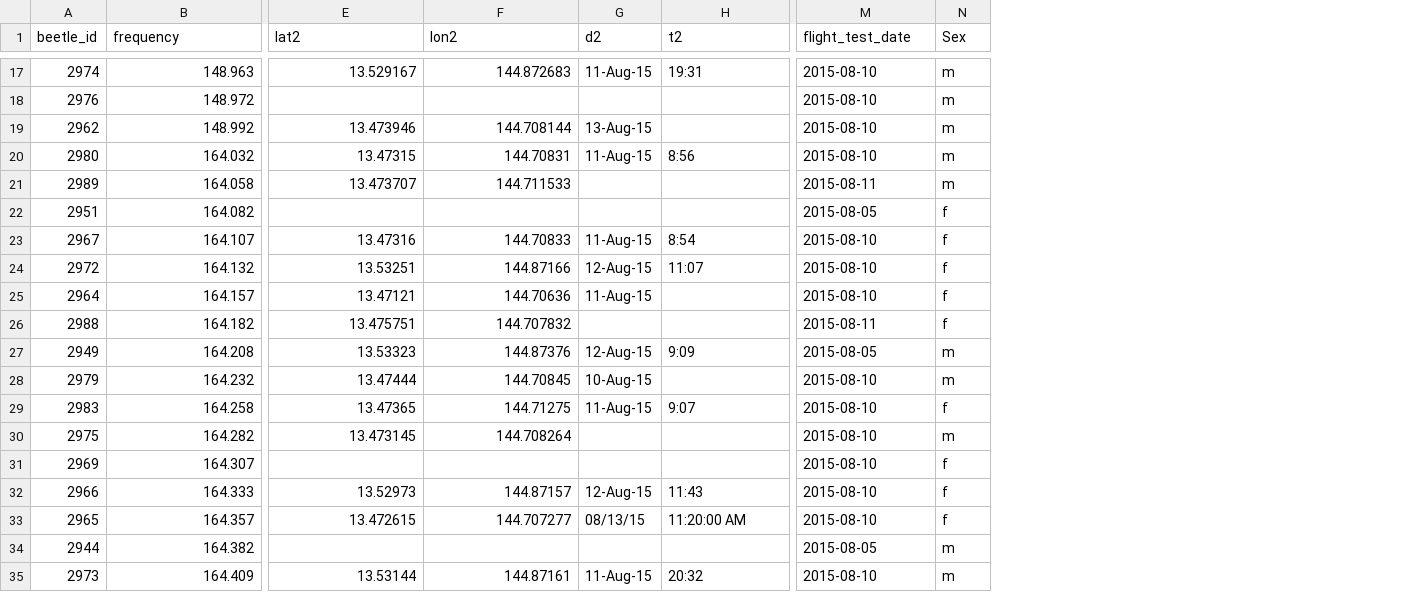
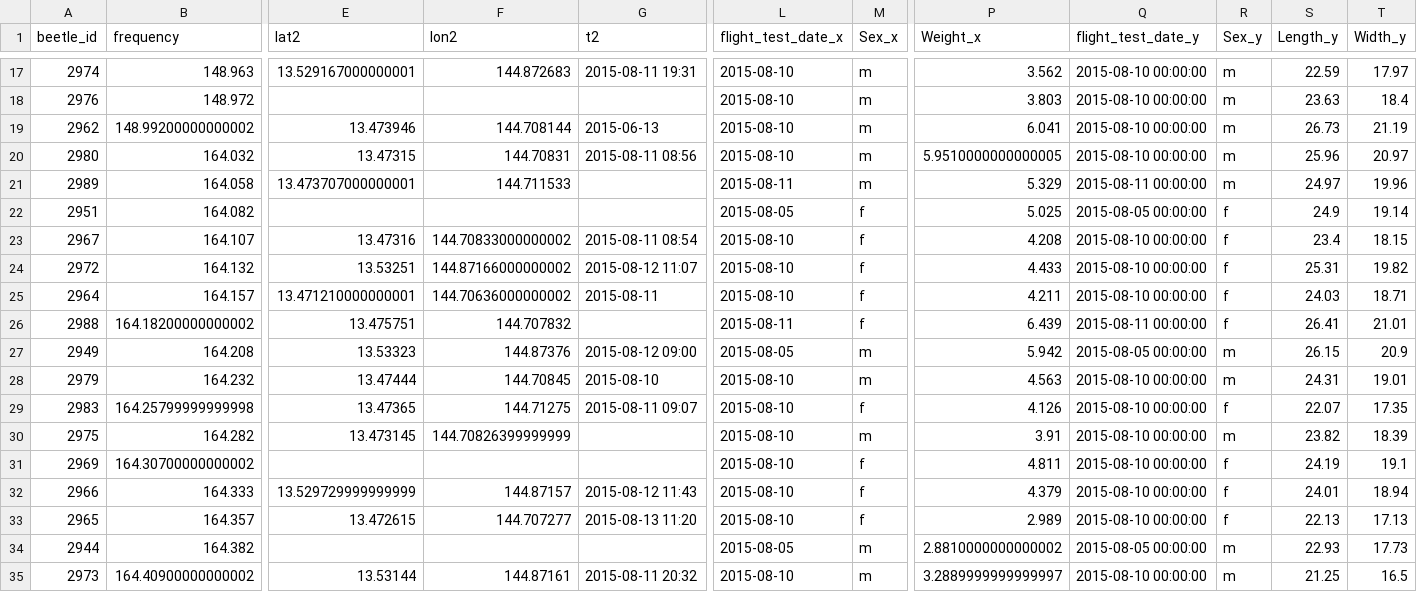
Before and after one commit to aubreymoore/detector_beetles, a CSV file: merged.csv, drawn as a sheet; only a part is shown, gaps mark what is left out; removed rows and columns are numbered as before the commit, all else as after; the diff covers the shown part only; the diff names each change by its address in the sheet, - before the commit and + after, or states it on an @@ line.

```diff
--- a/merged.csv
+++ b/merged.csv
-column G (d2), rows 17-35: 11-Aug-15 |  | 13-Aug-15 | 11-Aug-15 |  |  | 11-Aug-15 | 12-Aug-15 | 11-Aug-15 |  | 12-Aug-15 | 10-Aug-15 | 11-Aug-15 |  |  | 12-Aug-15 | 08/13/15 |  | 11-Aug-15
+column P (Weight_x), rows 17-35: 3.562 | 3.803 | 6.041 | 5.9510000000000005 | 5.329 | 5.025 | 4.208 | 4.433 | 4.211 | 6.439 | 5.942 | 4.563 | 4.126 | 3.91 | 4.811 | 4.379 | 2.989 | 2.8810000000000002 | 3.2889999999999997
+column Q (flight_test_date_y), rows 17-35: 2015-08-10 00:00:00 | 2015-08-10 00:00:00 | 2015-08-10 00:00:00 | 2015-08-10 00:00:00 | 2015-08-11 00:00:00 | 2015-08-05 00:00:00 | 2015-08-10 00:00:00 | 2015-08-10 00:00:00 | 2015-08-10 00:00:00 | 2015-08-11 00:00:00 | 2015-08-05 00:00:00 | 2015-08-10 00:00:00 | 2015-08-10 00:00:00 | 2015-08-10 00:00:00 | 2015-08-10 00:00:00 | 2015-08-10 00:00:00 | 2015-08-10 00:00:00 | 2015-08-05 00:00:00 | 2015-08-10 00:00:00
+column R (Sex_y), rows 17-35: m | m | m | m | m | f | f | f | f | f | m | m | f | m | f | f | f | m | m
+column S (Length_y), rows 17-35: 22.59 | 23.63 | 26.73 | 25.96 | 24.97 | 24.9 | 23.4 | 25.31 | 24.03 | 26.41 | 26.15 | 24.31 | 22.07 | 23.82 | 24.19 | 24.01 | 22.13 | 22.93 | 21.25
+column T (Width_y), rows 17-35: 17.97 | 18.4 | 21.19 | 20.97 | 19.96 | 19.14 | 18.15 | 19.82 | 18.71 | 21.01 | 20.9 | 19.01 | 17.35 | 18.39 | 19.1 | 18.94 | 17.13 | 17.73 | 16.5
-L1: flight_test_date
+L1: flight_test_date_x
-M1: Sex
+M1: Sex_x
-E17 (lat2): 13.529167
+E17 (lat2): 13.529167000000001
-G17 (t2): 19:31
+G17 (t2): 2015-08-11 19:31
-B19 (frequency): 148.992
+B19 (frequency): 148.99200000000002
-G19 (t2): (empty)
+G19 (t2): 2015-06-13
-G20 (t2): 8:56
+G20 (t2): 2015-08-11 08:56
-E21 (lat2): 13.473707
+E21 (lat2): 13.473707000000001
-F23 (lon2): 144.70833
+F23 (lon2): 144.70833000000002
-G23 (t2): 8:54
+G23 (t2): 2015-08-11 08:54
-F24 (lon2): 144.87166
+F24 (lon2): 144.87166000000002
-G24 (t2): 11:07
+G24 (t2): 2015-08-12 11:07
-E25 (lat2): 13.47121
+E25 (lat2): 13.471210000000001
-F25 (lon2): 144.70636
+F25 (lon2): 144.70636000000002
-G25 (t2): (empty)
+G25 (t2): 2015-08-11
-B26 (frequency): 164.182
+B26 (frequency): 164.18200000000002
-G27 (t2): 9:09
+G27 (t2): 2015-08-12 09:00
-G28 (t2): (empty)
+G28 (t2): 2015-08-10
-B29 (frequency): 164.258
+B29 (frequency): 164.25799999999998
-G29 (t2): 9:07
+G29 (t2): 2015-08-11 09:07
-F30 (lon2): 144.708264
+F30 (lon2): 144.70826399999999
-B31 (frequency): 164.307
+B31 (frequency): 164.30700000000002
-E32 (lat2): 13.52973
+E32 (lat2): 13.529729999999999
-G32 (t2): 11:43
+G32 (t2): 2015-08-12 11:43
-G33 (t2): 11:20:00 AM
+G33 (t2): 2015-08-13 11:20
-B35 (frequency): 164.409
+B35 (frequency): 164.40900000000002
-G35 (t2): 20:32
+G35 (t2): 2015-08-11 20:32
```
Also changed, not shown: 28 edited cells elsewhere in this file, 14 other files.
